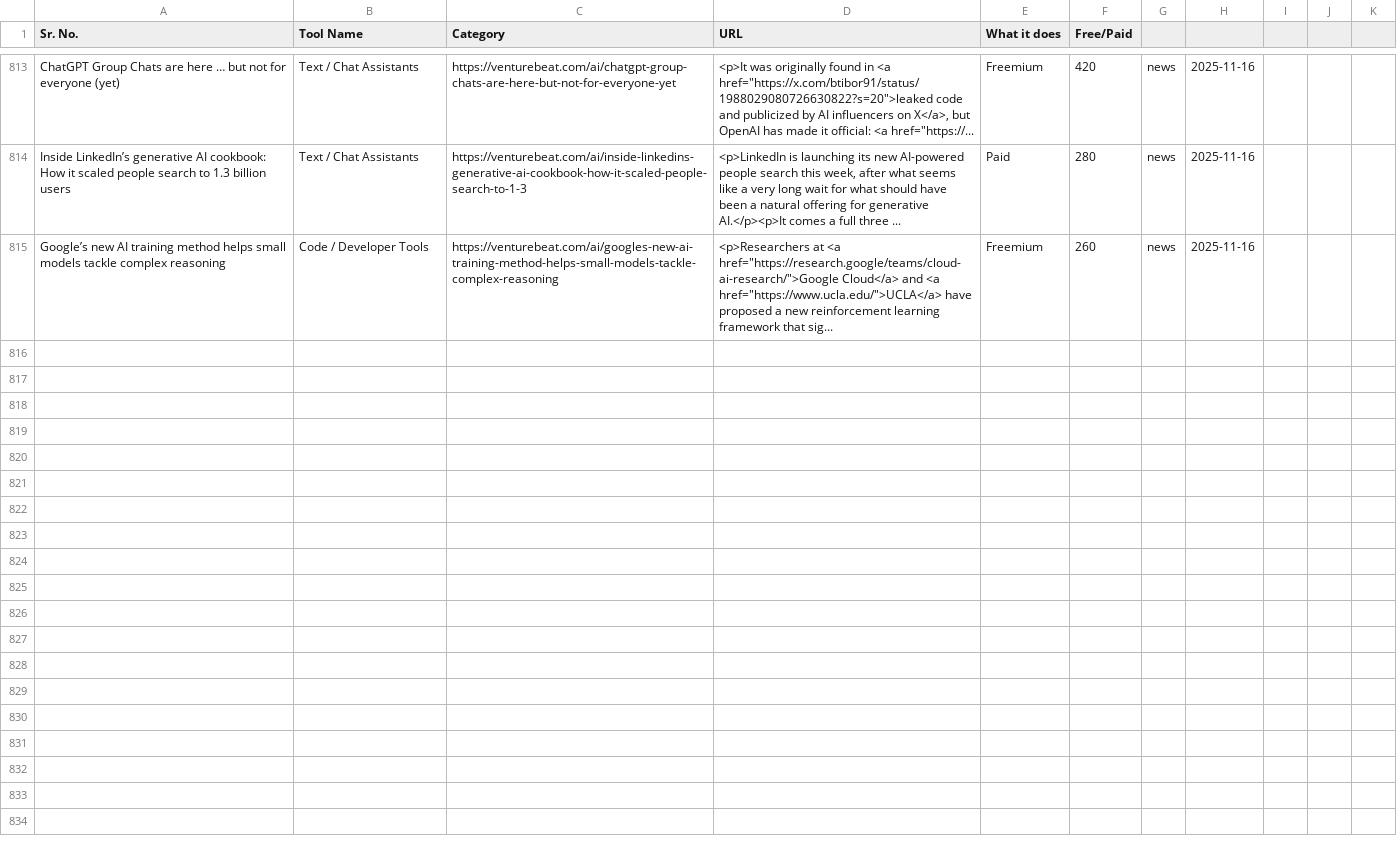
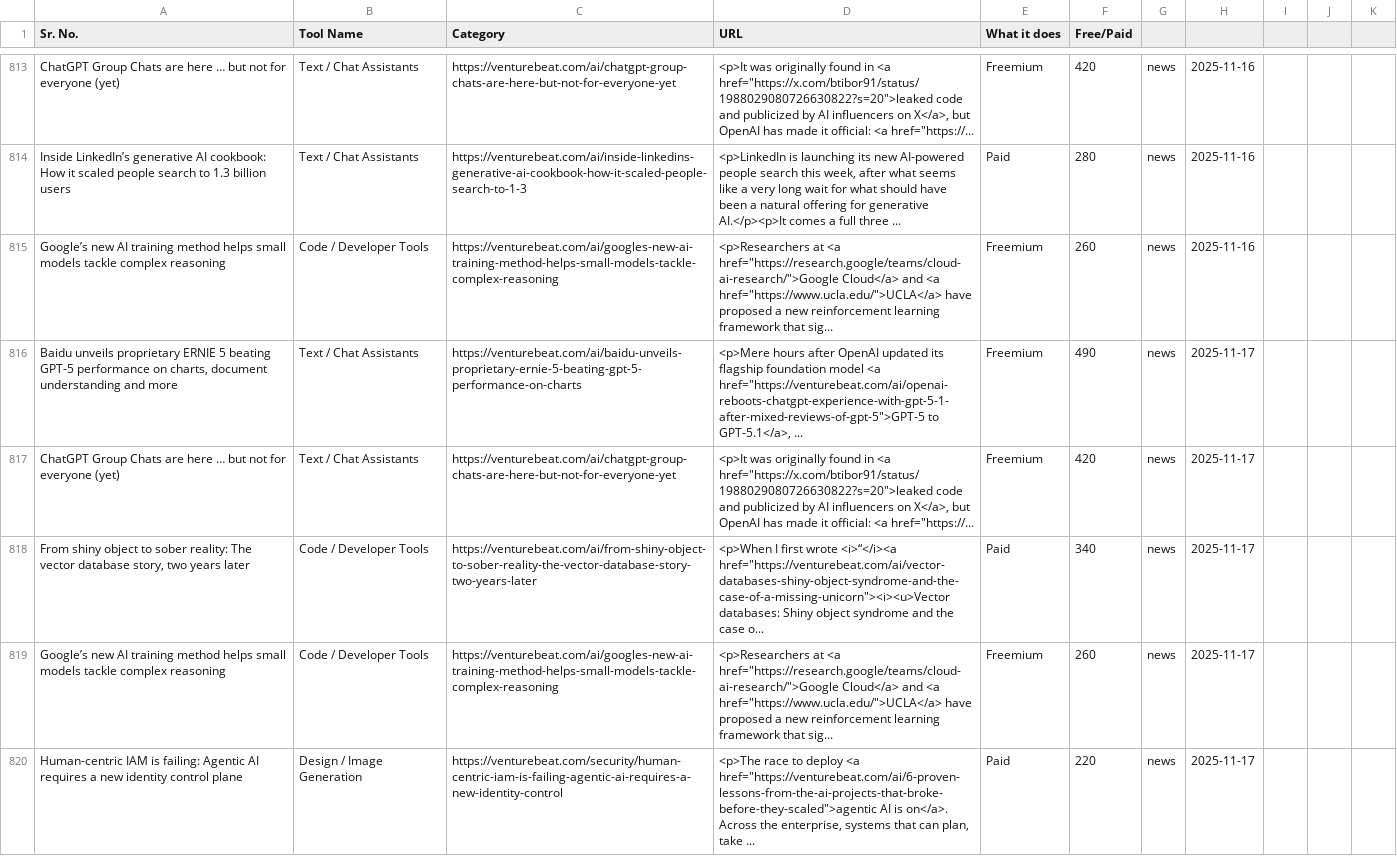
Before and after one commit to viraj89/ai-resources-and-tools, a CSV file: data/master_resources.csv, drawn as a sheet; only a part is shown, gaps mark what is left out; the diff names each change by its address in the sheet, - before the commit and + after, or states it on an @@ line.

```diff
--- a/data/master_resources.csv
+++ b/data/master_resources.csv
+row 816: Baidu unveils proprietary ERNIE 5 beating GPT-5 performance on charts, document understanding and more | Text / Chat Assistants | https://venturebeat.com/ai/baidu-unveils-proprietary-ernie-5-beating-gpt-5-performance-on-charts | <p>Mere hours after OpenAI updated its flagship foundation model <a href="https://venturebeat.com/ai/openai-reboots-chatgpt-experience-with-gpt-5-1-after-mixed-reviews-of-gpt-5">GPT-5 to GPT-5.1</a>, ... | Freemium | 490 | news | 2025-11-17
+row 817: ChatGPT Group Chats are here … but not for everyone (yet) | Text / Chat Assistants | https://venturebeat.com/ai/chatgpt-group-chats-are-here-but-not-for-everyone-yet | <p>It was originally found in <a href="https://x.com/btibor91/status/1988029080726630822?s=20">leaked code and publicized by AI influencers on X</a>, but OpenAI has made it official: <a href="https://... | Freemium | 420 | news | 2025-11-17
+row 818: From shiny object to sober reality: The vector database story, two years later | Code / Developer Tools | https://venturebeat.com/ai/from-shiny-object-to-sober-reality-the-vector-database-story-two-years-later | <p>When I first wrote <i>“</i><a href="https://venturebeat.com/ai/vector-databases-shiny-object-syndrome-and-the-case-of-a-missing-unicorn"><i><u>Vector databases: Shiny object syndrome and the case o... | Paid | 340 | news | 2025-11-17
+row 819: Google’s new AI training method helps small models tackle complex reasoning | Code / Developer Tools | https://venturebeat.com/ai/googles-new-ai-training-method-helps-small-models-tackle-complex-reasoning | <p>Researchers at <a href="https://research.google/teams/cloud-ai-research/">Google Cloud</a> and <a href="https://www.ucla.edu/">UCLA</a> have proposed a new reinforcement learning framework that sig... | Freemium | 260 | news | 2025-11-17
+row 820: Human-centric IAM is failing: Agentic AI requires a new identity control plane | Design / Image Generation | https://venturebeat.com/security/human-centric-iam-is-failing-agentic-ai-requires-a-new-identity-control | <p>The race to deploy <a href="https://venturebeat.com/ai/6-proven-lessons-from-the-ai-projects-that-broke-before-they-scaled">agentic AI is on</a>. Across the enterprise, systems that can plan, take ... | Paid | 220 | news | 2025-11-17
```
Also changed, not shown: 5 other files.
